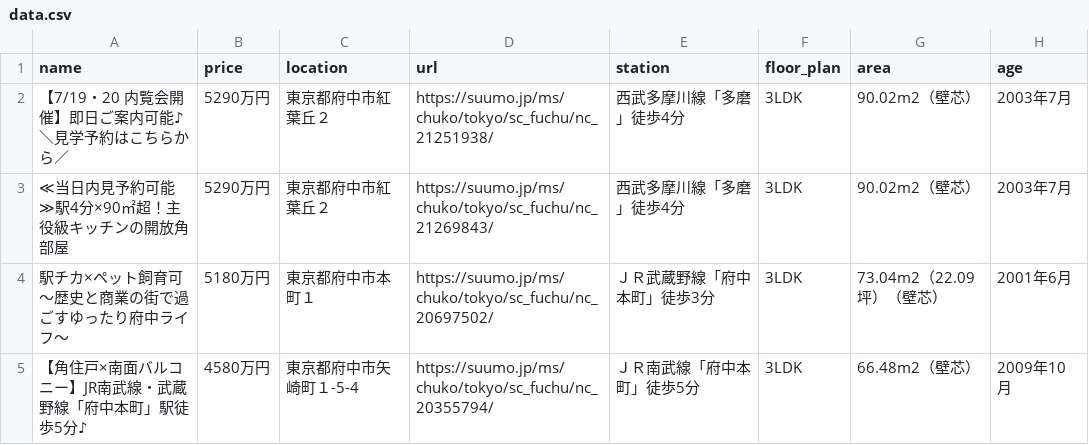
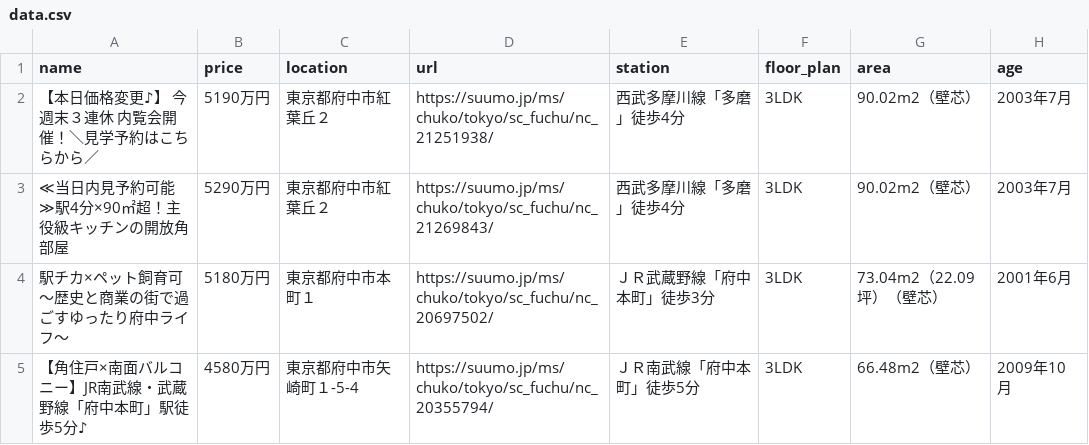
Before and after one commit to at11katuo/suumo-line-bot, a CSV file: data.csv, drawn as a sheet; only a part is shown; the diff covers the shown part only.

```diff
--- a/data.csv
+++ b/data.csv
@@ -1,3 +1,3 @@
 name,price,location,url,station,floor_plan,area,age
-【7/19・20　内覧会開催】即日ご案内可能♪ ＼見学予約はこちらから／,5290万円,東京都府中市紅葉丘２,https://suumo.jp/ms/chuko/tokyo/sc_fuchu/nc_21251938/,西武多摩川線「多磨」徒歩4分,3LDK,90.02m2（壁芯）,2003年7月
+【本日価格変更♪】 今週末３連休　内覧会開催！＼見学予約はこちらから／,5190万円,東京都府中市紅葉丘２,https://suumo.jp/ms/chuko/tokyo/sc_fuchu/nc_21251938/,西武多摩川線「多磨」徒歩4分,3LDK,90.02m2（壁芯）,2003年7月
 ≪当日内見予約可能≫駅4分×90㎡超！主役級キッチンの開放角部屋,5290万円,東京都府中市紅葉丘２,https://suumo.jp/ms/chuko/tokyo/sc_fuchu/nc_21269843/,西武多摩川線「多磨」徒歩4分,3LDK,90.02m2（壁芯）,2003年7月
```
Also changed, not shown: 2 added rows, 4 removed rows, 9 moved rows and 3 edited cells elsewhere in this file.
